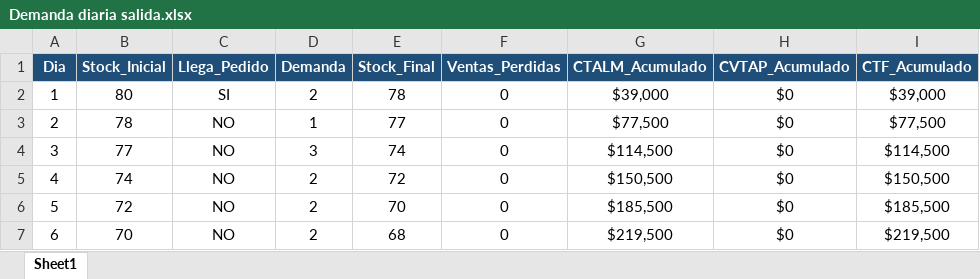
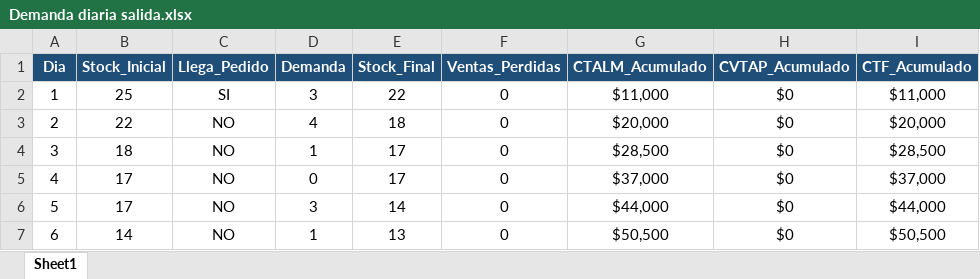
Before and after one commit to Rodrigoocordoba/Simulacion-2026, an Excel workbook: Demanda diaria salida.xlsx, sheet Sheet1, drawn as a sheet; only a part is shown; values as stored, in another font and other column widths than the file's, no borders; the diff covers the shown part only; the diff names each change by its address in the sheet, - before the commit and + after, or states it on an @@ line.

```diff
--- a/Demanda diaria salida.xlsx (sheet Sheet1)
+++ b/Demanda diaria salida.xlsx (sheet Sheet1)
-B2 (Stock_Inicial): 80
+B2 (Stock_Inicial): 25
-D2 (Demanda): 2
+D2 (Demanda): 3
-E2 (Stock_Final): 78
+E2 (Stock_Final): 22
-G2 (CTALM_Acumulado): $39,000
+G2 (CTALM_Acumulado): $11,000
-I2 (CTF_Acumulado): $39,000
+I2 (CTF_Acumulado): $11,000
-B3 (Stock_Inicial): 78
+B3 (Stock_Inicial): 22
-D3 (Demanda): 1
+D3 (Demanda): 4
-E3 (Stock_Final): 77
+E3 (Stock_Final): 18
-G3 (CTALM_Acumulado): $77,500
+G3 (CTALM_Acumulado): $20,000
-I3 (CTF_Acumulado): $77,500
+I3 (CTF_Acumulado): $20,000
-B4 (Stock_Inicial): 77
+B4 (Stock_Inicial): 18
-D4 (Demanda): 3
+D4 (Demanda): 1
-E4 (Stock_Final): 74
+E4 (Stock_Final): 17
-G4 (CTALM_Acumulado): $114,500
+G4 (CTALM_Acumulado): $28,500
-I4 (CTF_Acumulado): $114,500
+I4 (CTF_Acumulado): $28,500
-B5 (Stock_Inicial): 74
+B5 (Stock_Inicial): 17
-D5 (Demanda): 2
+D5 (Demanda): 0
-E5 (Stock_Final): 72
+E5 (Stock_Final): 17
-G5 (CTALM_Acumulado): $150,500
+G5 (CTALM_Acumulado): $37,000
-I5 (CTF_Acumulado): $150,500
+I5 (CTF_Acumulado): $37,000
-B6 (Stock_Inicial): 72
+B6 (Stock_Inicial): 17
-D6 (Demanda): 2
+D6 (Demanda): 3
-E6 (Stock_Final): 70
+E6 (Stock_Final): 14
-G6 (CTALM_Acumulado): $185,500
+G6 (CTALM_Acumulado): $44,000
-I6 (CTF_Acumulado): $185,500
+I6 (CTF_Acumulado): $44,000
-B7 (Stock_Inicial): 70
+B7 (Stock_Inicial): 14
-D7 (Demanda): 2
+D7 (Demanda): 1
-E7 (Stock_Final): 68
+E7 (Stock_Final): 13
-G7 (CTALM_Acumulado): $219,500
+G7 (CTALM_Acumulado): $50,500
-I7 (CTF_Acumulado): $219,500
+I7 (CTF_Acumulado): $50,500
```
Also changed, not shown: 1047 edited cells elsewhere in this sheet, Tiempo de espera del proveedor salida.xlsx, 6 other files.
